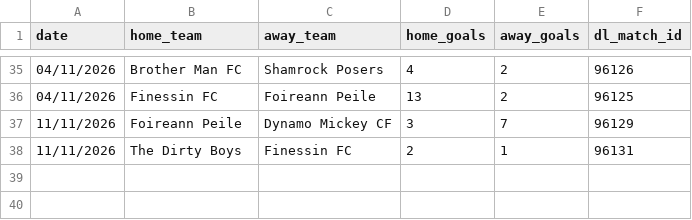
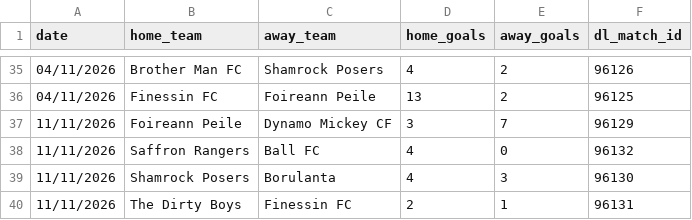
Before and after one commit to bendahmen/borulanta, a CSV file: data/league_results.csv, drawn as a sheet; only a part is shown, gaps mark what is left out; the diff names each change by its address in the sheet, - before the commit and + after, or states it on an @@ line.

Commit message:
Sync results, fixtures, the league table and league results from Dream Leagues
Attendance for any new match still needs adding by hand.

```diff
--- a/data/league_results.csv
+++ b/data/league_results.csv
+row 38: 11/11/2026 | Saffron Rangers | Ball FC | 4 | 0 | 96132
+row 39: 11/11/2026 | Shamrock Posers | Borulanta | 4 | 3 | 96130
```
Also changed, not shown: data/league_table.csv, data/match_events.csv.
